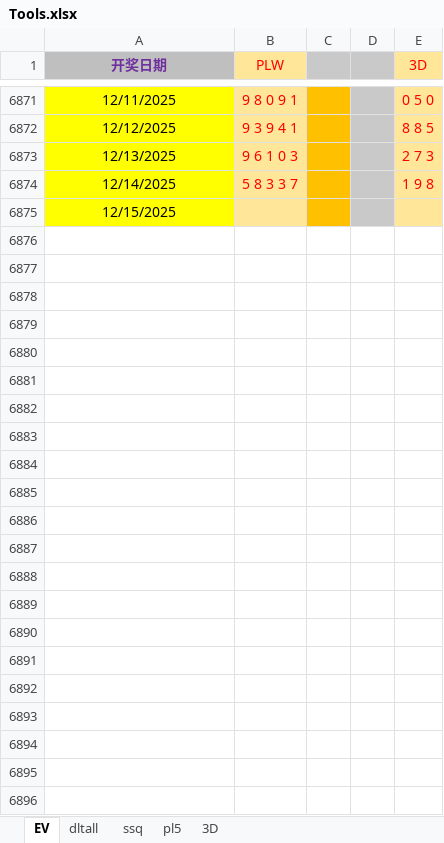
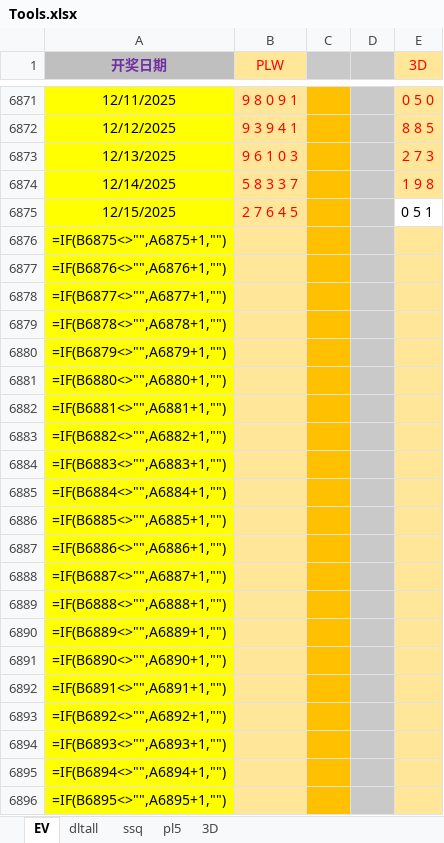
Before and after one commit to cloudplains/jnsj, an Excel workbook: Tools.xlsx, sheet EV, drawn as a sheet; only a part is shown, gaps mark what is left out; values as stored, in another font and other column widths than the file's, no borders; formulas without a stored value are shown as written; the diff names each change by its address in the sheet, - before the commit and + after, or states it on an @@ line.

```diff
--- a/Tools.xlsx (sheet EV)
+++ b/Tools.xlsx (sheet EV)
-B6875 (PLW): (empty)
+B6875 (PLW): 2 7 6 4 5
-E6875 (3D): (empty)
+E6875 (3D): 0 5 1
-E6875 fill: #FFE699
+E6875 fill: none
+row 6876: =IF(B6875<>"",A6875+1,"")
+row 6877: =IF(B6876<>"",A6876+1,"")
+row 6878: =IF(B6877<>"",A6877+1,"")
+row 6879: =IF(B6878<>"",A6878+1,"")
+row 6880: =IF(B6879<>"",A6879+1,"")
+row 6881: =IF(B6880<>"",A6880+1,"")
+row 6882: =IF(B6881<>"",A6881+1,"")
+row 6883: =IF(B6882<>"",A6882+1,"")
+row 6884: =IF(B6883<>"",A6883+1,"")
+row 6885: =IF(B6884<>"",A6884+1,"")
+row 6886: =IF(B6885<>"",A6885+1,"")
+row 6887: =IF(B6886<>"",A6886+1,"")
+row 6888: =IF(B6887<>"",A6887+1,"")
+row 6889: =IF(B6888<>"",A6888+1,"")
+row 6890: =IF(B6889<>"",A6889+1,"")
+row 6891: =IF(B6890<>"",A6890+1,"")
+row 6892: =IF(B6891<>"",A6891+1,"")
+row 6893: =IF(B6892<>"",A6892+1,"")
+row 6894: =IF(B6893<>"",A6893+1,"")
+row 6895: =IF(B6894<>"",A6894+1,"")
+row 6896: =IF(B6895<>"",A6895+1,"")
```
Also changed, not shown: sheet pl5, sheet 3D.
